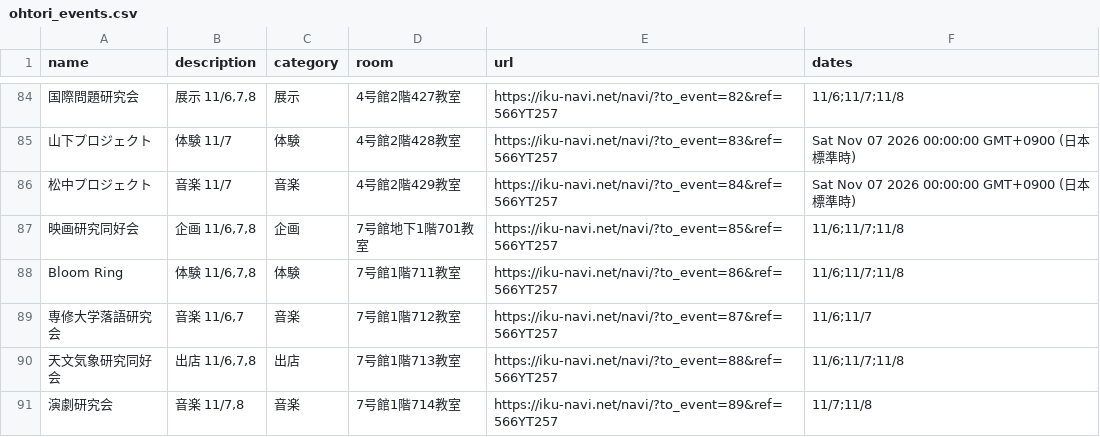
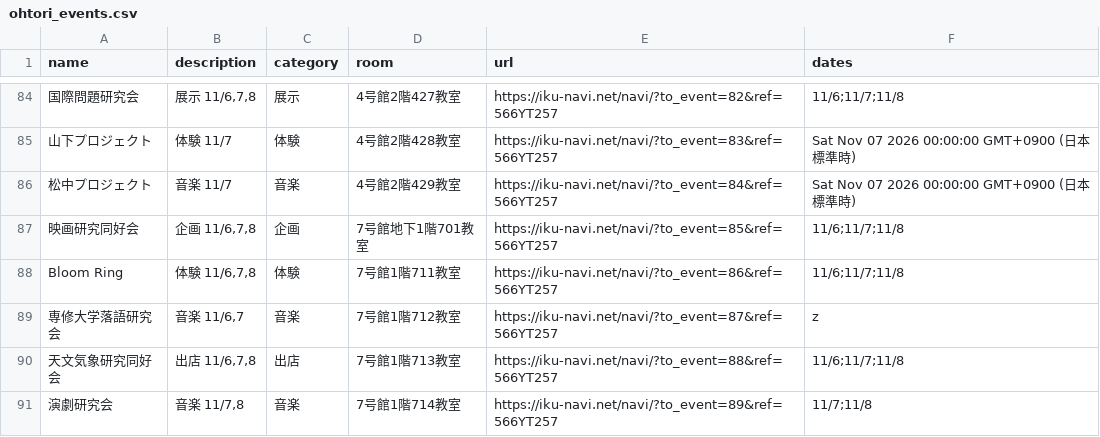
Before and after one commit to SenARMapOrg/SenARMapProject_2026, a CSV file: programs/html/ohtori_events/ohtori_events.csv, drawn as a sheet; only a part is shown, gaps mark what is left out; the diff names each change by its address in the sheet, - before the commit and + after, or states it on an @@ line.

Commit message:
【変更】スプレッドシート上からPush (実行者: 1051)

```diff
--- a/programs/html/ohtori_events/ohtori_events.csv
+++ b/programs/html/ohtori_events/ohtori_events.csv
-F89 (dates): 11/6;11/7
+F89 (dates): z
```
